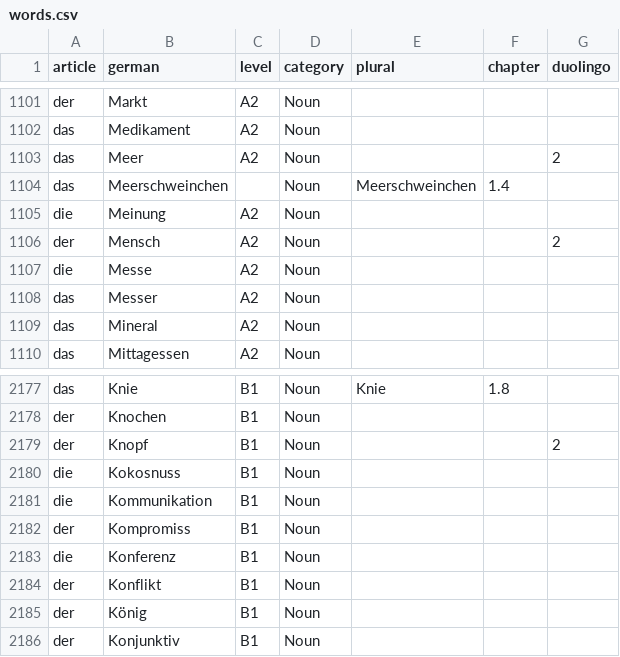
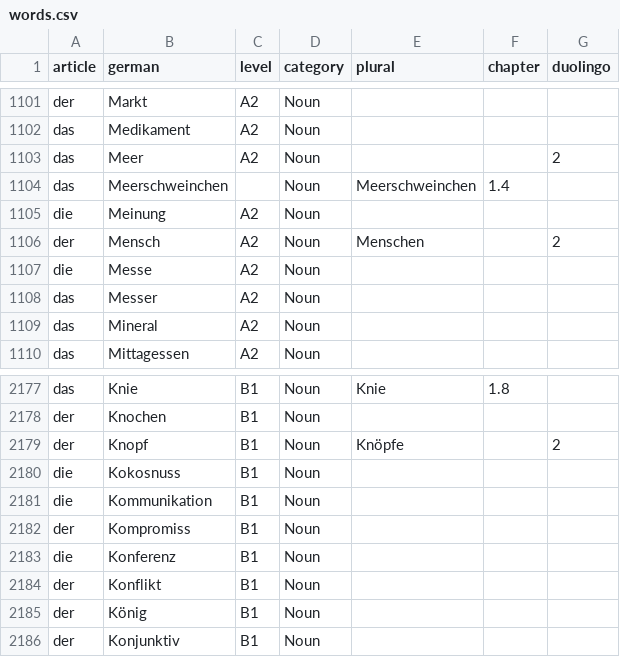
Before and after one commit to melm73/learn_german, a CSV file: db/words.csv, drawn as a sheet; only a part is shown, gaps mark what is left out.

Commit message:
Add plurals to progress view.

```diff
--- a/db/words.csv
+++ b/db/words.csv
@@ -1105,3 +1105,3 @@ das,Meerschweinchen,,Noun,Meerschweinchen,1.4,
 die,Meinung,A2,Noun,,,
-der,Mensch,A2,Noun,,,2
+der,Mensch,A2,Noun,Menschen,,2
 die,Messe,A2,Noun,,,
@@ -2178,3 +2178,3 @@ das,Knie,B1,Noun,Knie,1.8,
 der,Knochen,B1,Noun,,,
-der,Knopf,B1,Noun,,,2
+der,Knopf,B1,Noun,Knöpfe,,2
 die,Kokosnuss,B1,Noun,,,
```
Also changed, not shown: 1 other file.
